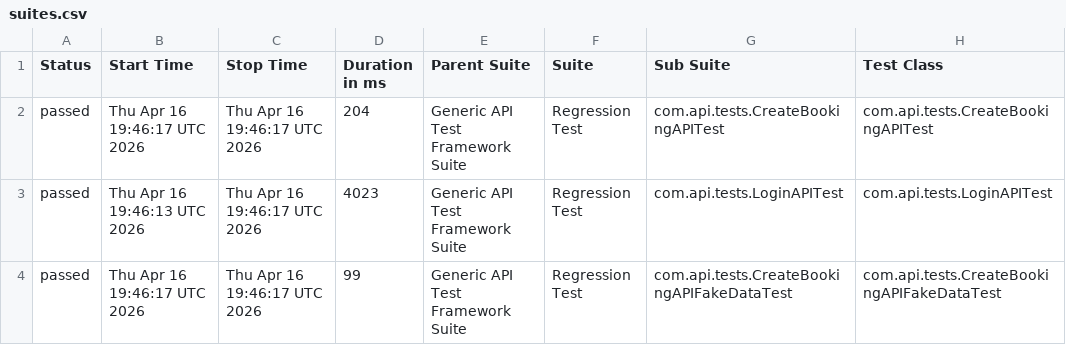
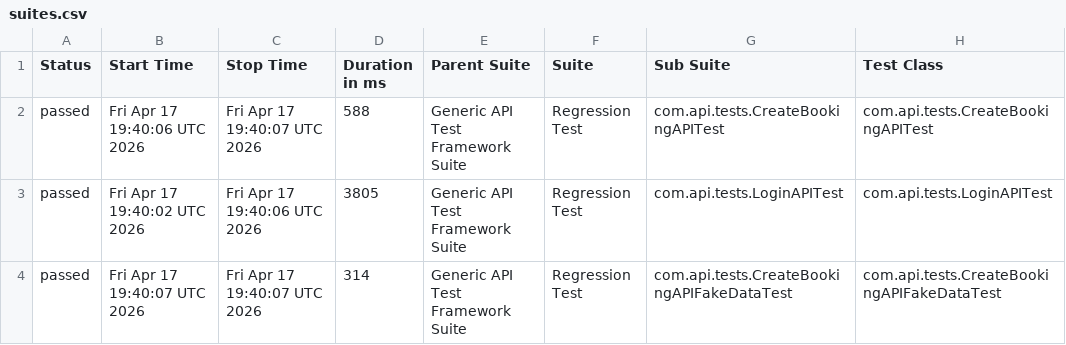
Before and after one commit to bishnu-das1191/generic-api-test-framework, a CSV file: data/suites.csv, drawn as a sheet; only a part is shown; the diff names each change by its address in the sheet, - before the commit and + after, or states it on an @@ line.

```diff
--- a/data/suites.csv
+++ b/data/suites.csv
-B2 (Start Time): Thu Apr 16 19:46:17 UTC 2026
+B2 (Start Time): Fri Apr 17 19:40:06 UTC 2026
-C2 (Stop Time): Thu Apr 16 19:46:17 UTC 2026
+C2 (Stop Time): Fri Apr 17 19:40:07 UTC 2026
-D2 (Duration in ms): 204
+D2 (Duration in ms): 588
-B3 (Start Time): Thu Apr 16 19:46:13 UTC 2026
+B3 (Start Time): Fri Apr 17 19:40:02 UTC 2026
-C3 (Stop Time): Thu Apr 16 19:46:17 UTC 2026
+C3 (Stop Time): Fri Apr 17 19:40:06 UTC 2026
-D3 (Duration in ms): 4023
+D3 (Duration in ms): 3805
-B4 (Start Time): Thu Apr 16 19:46:17 UTC 2026
+B4 (Start Time): Fri Apr 17 19:40:07 UTC 2026
-C4 (Stop Time): Thu Apr 16 19:46:17 UTC 2026
+C4 (Stop Time): Fri Apr 17 19:40:07 UTC 2026
-D4 (Duration in ms): 99
+D4 (Duration in ms): 314
```
Also changed, not shown: 29 other files.
